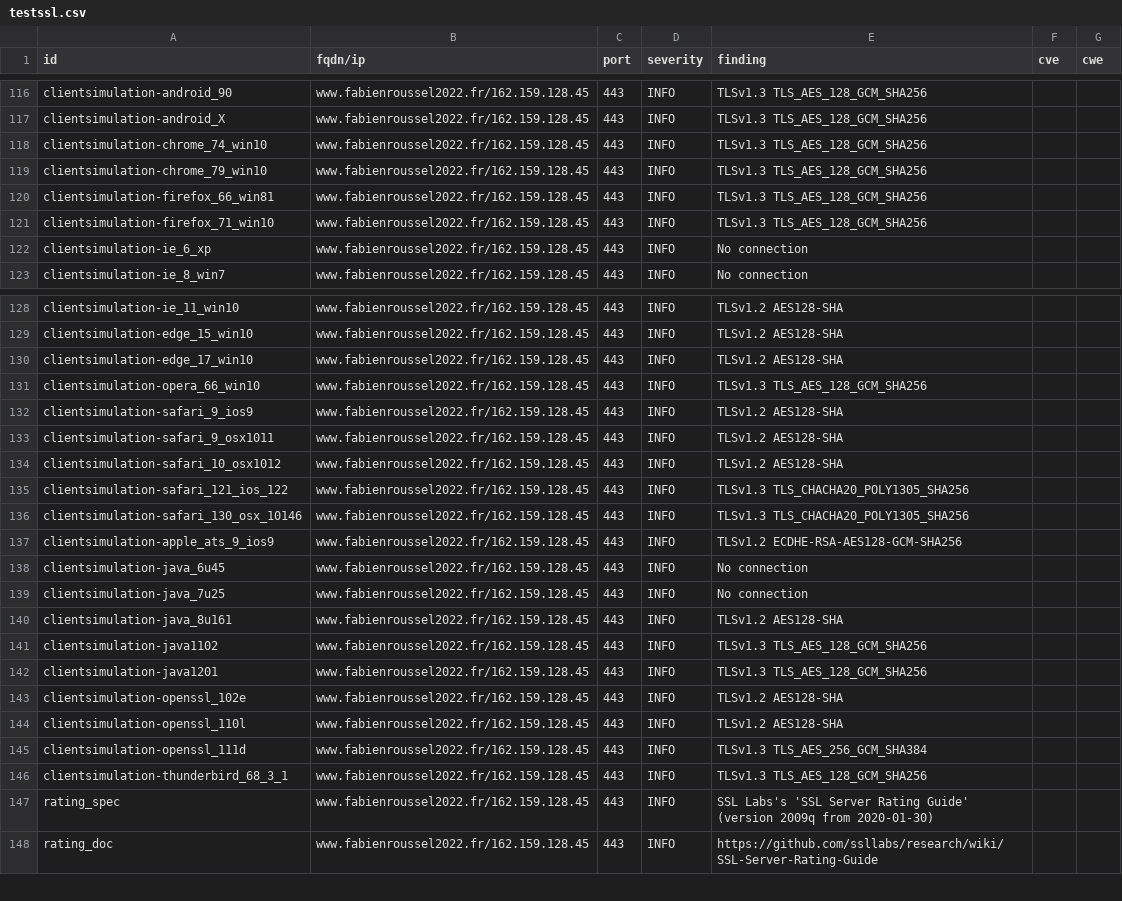
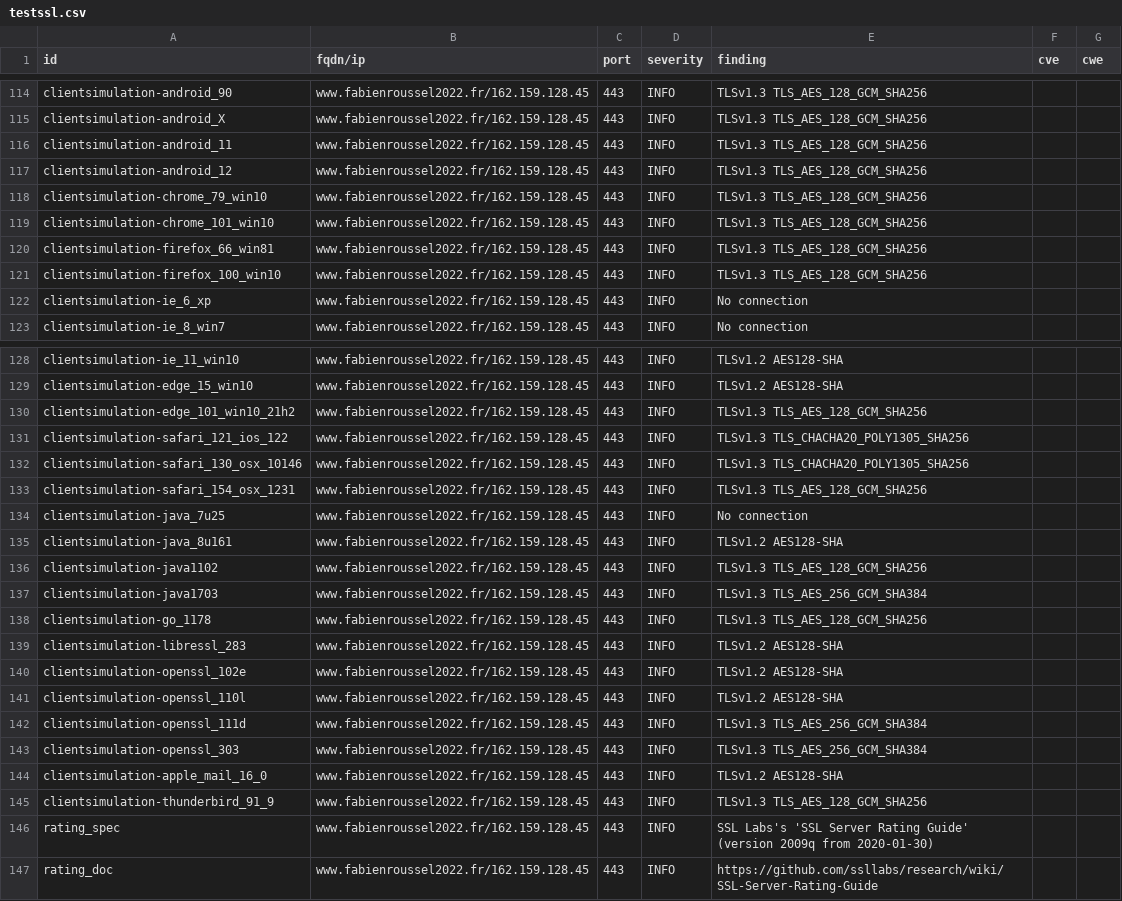
Before and after one commit to revolunet/candidats-2022, a CSV file: results/aHR0cHM6Ly93d3cuZmFiaWVucm91c3NlbDIwMjIuZnI=/testssl.csv, drawn as a sheet; only a part is shown, gaps mark what is left out; the diff covers the shown part only.

```diff
--- a/results/aHR0cHM6Ly93d3cuZmFiaWVucm91c3NlbDIwMjIuZnI=/testssl.csv
+++ b/results/aHR0cHM6Ly93d3cuZmFiaWVucm91c3NlbDIwMjIuZnI=/testssl.csv
@@ -117,6 +115,8 @@
 "clientsimulation-android_X","www.fabienroussel2022.fr/162.159.128.45","443","INFO","TLSv1.3 TLS_AES_128_GCM_SHA256","",""
-"clientsimulation-chrome_74_win10","www.fabienroussel2022.fr/162.159.128.45","443","INFO","TLSv1.3 TLS_AES_128_GCM_SHA256","",""
+"clientsimulation-android_11","www.fabienroussel2022.fr/162.159.128.45","443","INFO","TLSv1.3 TLS_AES_128_GCM_SHA256","",""
+"clientsimulation-android_12","www.fabienroussel2022.fr/162.159.128.45","443","INFO","TLSv1.3 TLS_AES_128_GCM_SHA256","",""
 "clientsimulation-chrome_79_win10","www.fabienroussel2022.fr/162.159.128.45","443","INFO","TLSv1.3 TLS_AES_128_GCM_SHA256","",""
+"clientsimulation-chrome_101_win10","www.fabienroussel2022.fr/162.159.128.45","443","INFO","TLSv1.3 TLS_AES_128_GCM_SHA256","",""
 "clientsimulation-firefox_66_win81","www.fabienroussel2022.fr/162.159.128.45","443","INFO","TLSv1.3 TLS_AES_128_GCM_SHA256","",""
-"clientsimulation-firefox_71_win10","www.fabienroussel2022.fr/162.159.128.45","443","INFO","TLSv1.3 TLS_AES_128_GCM_SHA256","",""
+"clientsimulation-firefox_100_win10","www.fabienroussel2022.fr/162.159.128.45","443","INFO","TLSv1.3 TLS_AES_128_GCM_SHA256","",""
 "clientsimulation-ie_6_xp","www.fabienroussel2022.fr/162.159.128.45","443","INFO","No connection","",""
@@ -129,11 +129,6 @@
 "clientsimulation-edge_15_win10","www.fabienroussel2022.fr/162.159.128.45","443","INFO","TLSv1.2 AES128-SHA","",""
-"clientsimulation-edge_17_win10","www.fabienroussel2022.fr/162.159.128.45","443","INFO","TLSv1.2 AES128-SHA","",""
-"clientsimulation-opera_66_win10","www.fabienroussel2022.fr/162.159.128.45","443","INFO","TLSv1.3 TLS_AES_128_GCM_SHA256","",""
-"clientsimulation-safari_9_ios9","www.fabienroussel2022.fr/162.159.128.45","443","INFO","TLSv1.2 AES128-SHA","",""
-"clientsimulation-safari_9_osx1011","www.fabienroussel2022.fr/162.159.128.45","443","INFO","TLSv1.2 AES128-SHA","",""
-"clientsimulation-safari_10_osx1012","www.fabienroussel2022.fr/162.159.128.45","443","INFO","TLSv1.2 AES128-SHA","",""
+"clientsimulation-edge_101_win10_21h2","www.fabienroussel2022.fr/162.159.128.45","443","INFO","TLSv1.3 TLS_AES_128_GCM_SHA256","",""
 "clientsimulation-safari_121_ios_122","www.fabienroussel2022.fr/162.159.128.45","443","INFO","TLSv1.3 TLS_CHACHA20_POLY1305_SHA256","",""
 "clientsimulation-safari_130_osx_10146","www.fabienroussel2022.fr/162.159.128.45","443","INFO","TLSv1.3 TLS_CHACHA20_POLY1305_SHA256","",""
-"clientsimulation-apple_ats_9_ios9","www.fabienroussel2022.fr/162.159.128.45","443","INFO","TLSv1.2 ECDHE-RSA-AES128-GCM-SHA256","",""
-"clientsimulation-java_6u45","www.fabienroussel2022.fr/162.159.128.45","443","INFO","No connection","",""
+"clientsimulation-safari_154_osx_1231","www.fabienroussel2022.fr/162.159.128.45","443","INFO","TLSv1.3 TLS_AES_128_GCM_SHA256","",""
 "clientsimulation-java_7u25","www.fabienroussel2022.fr/162.159.128.45","443","INFO","No connection","",""
@@ -141,3 +136,5 @@
 "clientsimulation-java1102","www.fabienroussel2022.fr/162.159.128.45","443","INFO","TLSv1.3 TLS_AES_128_GCM_SHA256","",""
-"clientsimulation-java1201","www.fabienroussel2022.fr/162.159.128.45","443","INFO","TLSv1.3 TLS_AES_128_GCM_SHA256","",""
+"clientsimulation-java1703","www.fabienroussel2022.fr/162.159.128.45","443","INFO","TLSv1.3 TLS_AES_256_GCM_SHA384","",""
+"clientsimulation-go_1178","www.fabienroussel2022.fr/162.159.128.45","443","INFO","TLSv1.3 TLS_AES_128_GCM_SHA256","",""
+"clientsimulation-libressl_283","www.fabienroussel2022.fr/162.159.128.45","443","INFO","TLSv1.2 AES128-SHA","",""
 "clientsimulation-openssl_102e","www.fabienroussel2022.fr/162.159.128.45","443","INFO","TLSv1.2 AES128-SHA","",""
@@ -145,3 +142,5 @@
 "clientsimulation-openssl_111d","www.fabienroussel2022.fr/162.159.128.45","443","INFO","TLSv1.3 TLS_AES_256_GCM_SHA384","",""
-"clientsimulation-thunderbird_68_3_1","www.fabienroussel2022.fr/162.159.128.45","443","INFO","TLSv1.3 TLS_AES_128_GCM_SHA256","",""
+"clientsimulation-openssl_303","www.fabienroussel2022.fr/162.159.128.45","443","INFO","TLSv1.3 TLS_AES_256_GCM_SHA384","",""
+"clientsimulation-apple_mail_16_0","www.fabienroussel2022.fr/162.159.128.45","443","INFO","TLSv1.2 AES128-SHA","",""
+"clientsimulation-thunderbird_91_9","www.fabienroussel2022.fr/162.159.128.45","443","INFO","TLSv1.3 TLS_AES_128_GCM_SHA256","",""
 "rating_spec","www.fabienroussel2022.fr/162.159.128.45","443","INFO","SSL Labs's 'SSL Server Rating Guide' (version 2009q from 2020-01-30)","",""
```
Also changed, not shown: 6 added rows, 9 removed rows and 21 edited cells elsewhere in this file, 7 other files.
